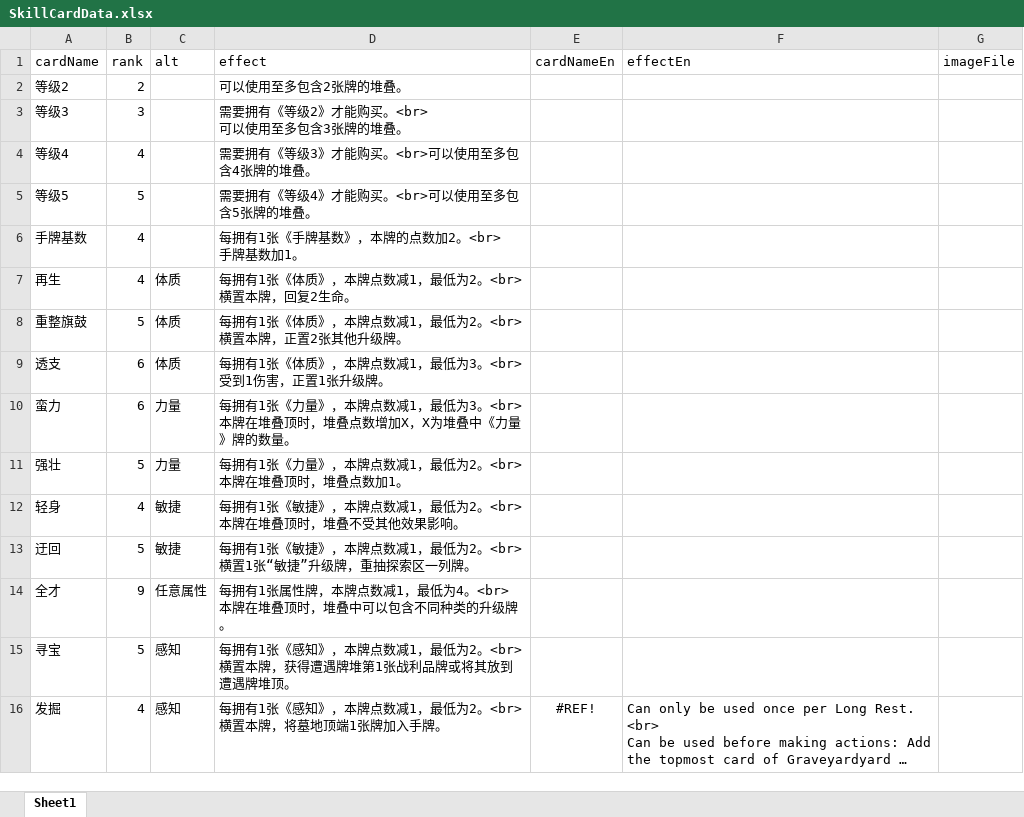
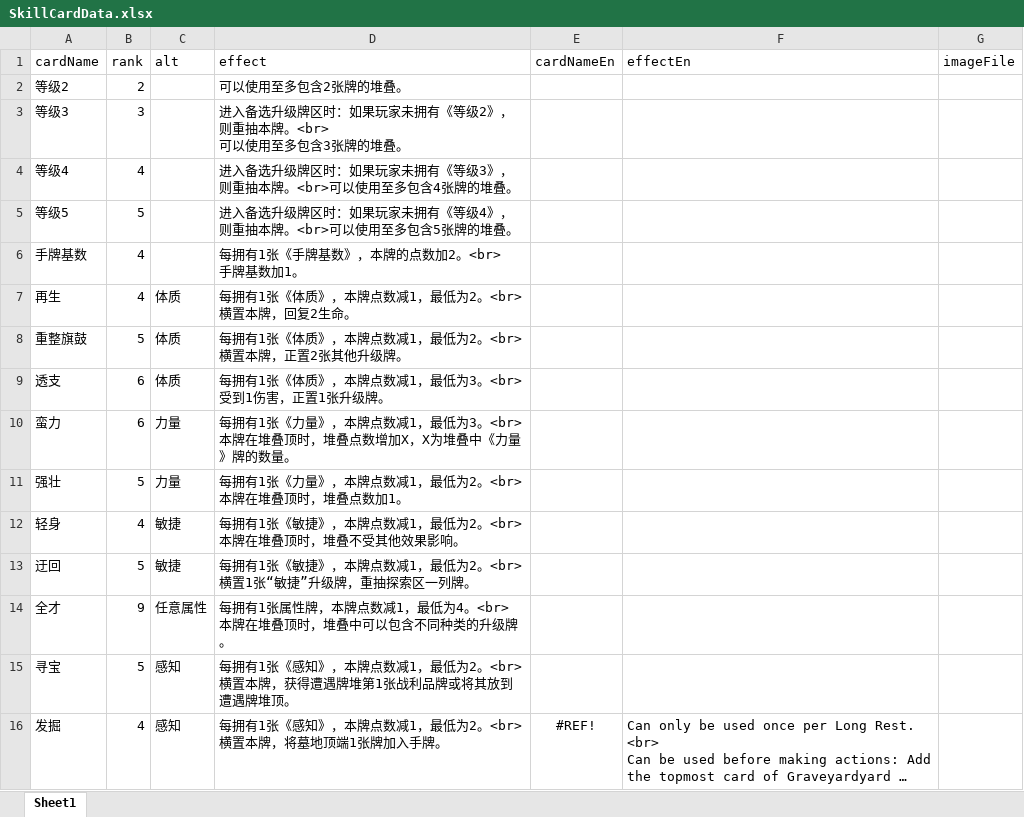
Before and after one commit to TinglePan/DungeonCrawlDeckMasterTTS, an Excel workbook: sheet/SkillCardData.xlsx, sheet Sheet1, drawn as a sheet; long unchanged cells end in …; values as stored, in another font and other column widths than the file's, no borders; ↵ is a line break in a cell; the diff names each change by its address in the sheet, - before the commit and + after, or states it on an @@ line.

Commit message:
Changed how level X Card dependency is handled.

```diff
--- a/sheet/SkillCardData.xlsx (sheet Sheet1)
+++ b/sheet/SkillCardData.xlsx (sheet Sheet1)
-D3 (effect): 需要拥有《等级2》才能购买。<br> ↵ 可以使用至多包含3张牌的堆叠。
+D3 (effect): 进入备选升级牌区时：如果玩家未拥有《等级2》，则重抽本牌。<br> ↵ 可以使用至多包含3张牌的堆叠。
-D4 (effect): 需要拥有《等级3》才能购买。<br>可以使用至多包含4张牌的堆叠。
+D4 (effect): 进入备选升级牌区时：如果玩家未拥有《等级3》，则重抽本牌。<br>可以使用至多包含4张牌的堆叠。
-D5 (effect): 需要拥有《等级4》才能购买。<br>可以使用至多包含5张牌的堆叠。
+D5 (effect): 进入备选升级牌区时：如果玩家未拥有《等级4》，则重抽本牌。<br>可以使用至多包含5张牌的堆叠。
```
